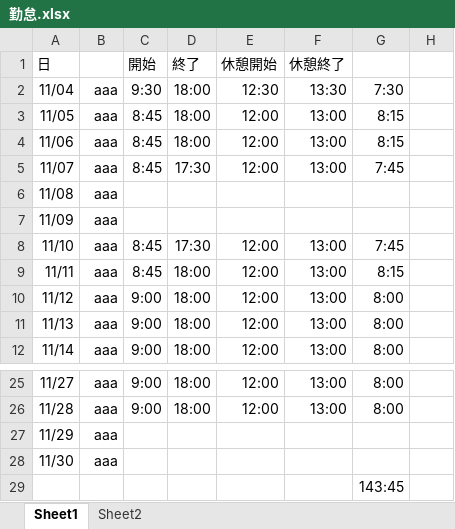
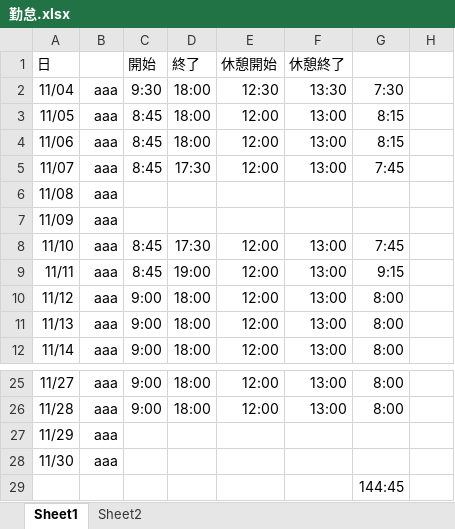
Before and after one commit to SeSammy/01.Develop, an Excel workbook: 00.勤怠関連/勤怠.xlsx, sheet Sheet1, drawn as a sheet; only a part is shown, gaps mark what is left out; values as stored, in another font and other column widths than the file's, no borders; the diff names each change by its address in the sheet, - before the commit and + after, or states it on an @@ line.

```diff
--- a/00.勤怠関連/勤怠.xlsx (sheet Sheet1)
+++ b/00.勤怠関連/勤怠.xlsx (sheet Sheet1)
-D9 (終了): 18:00
+D9 (終了): 19:00
-G9: 8:15
+G9: 9:15
-G29: 143:45
+G29: 144:45
```
Also changed, not shown: sheet Sheet2, 01.Project/s_SBI損保(Omnis)/【SBI損保様】Omnis-animo：確認項目一覧.xlsx, 6 other files.
